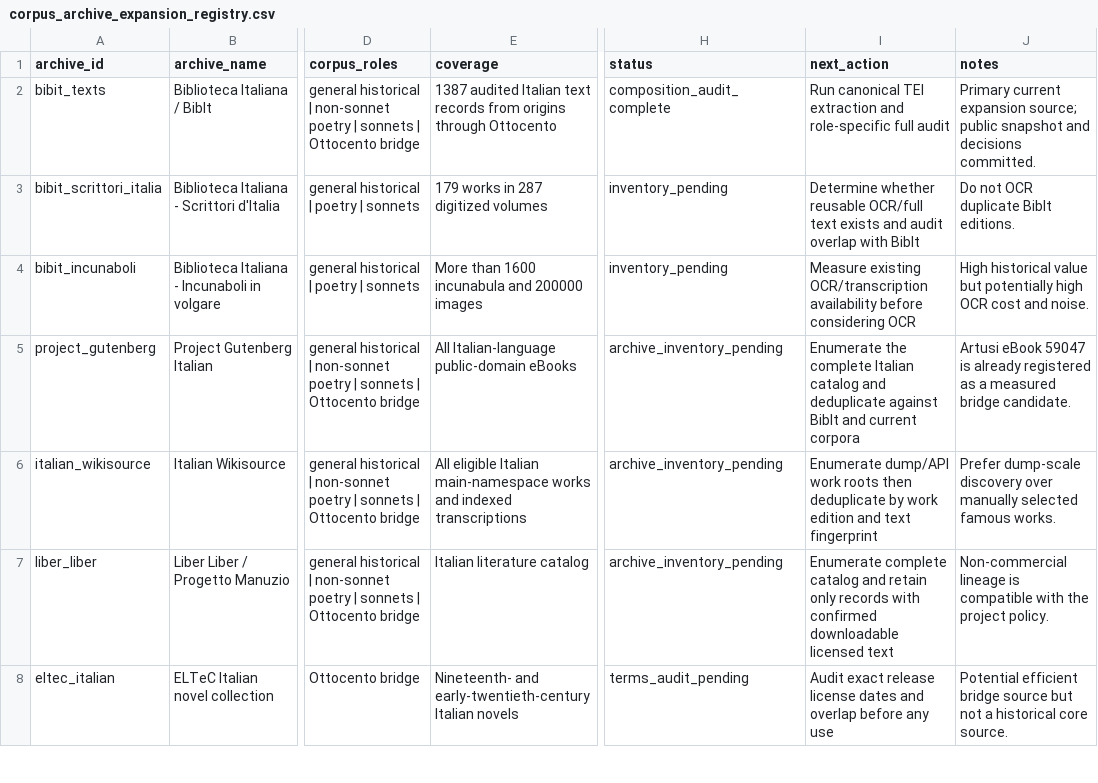
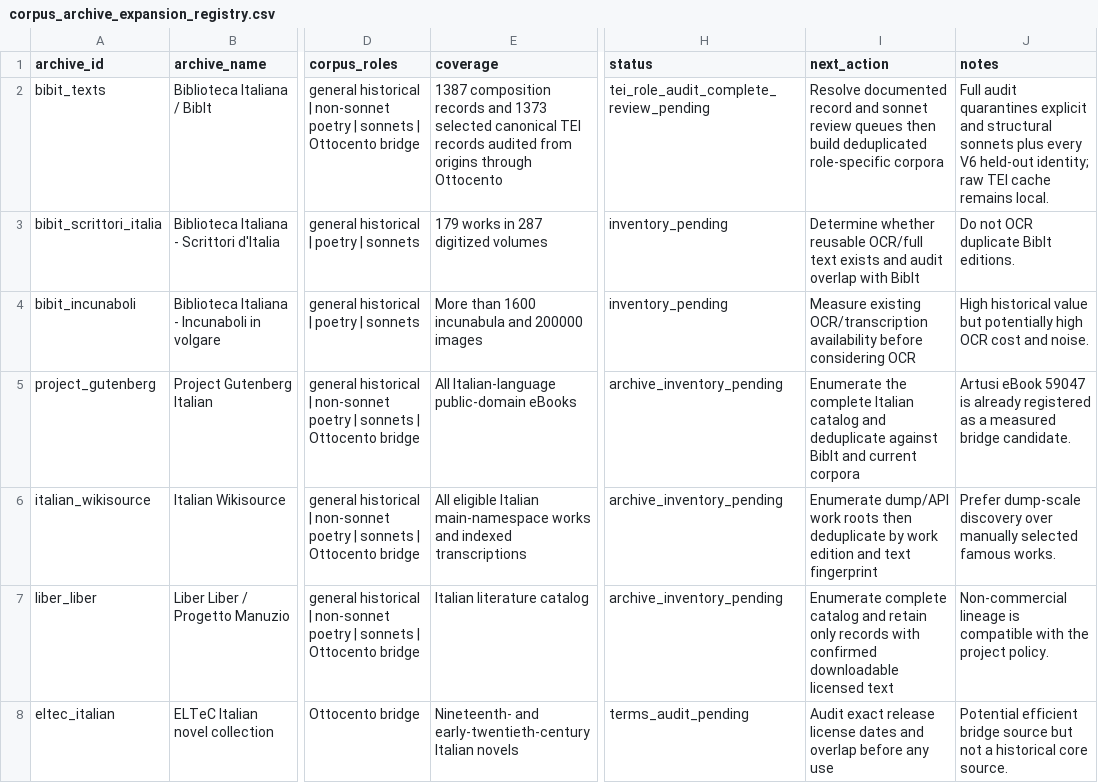
Before and after one commit to LeonardoPaccianiMori/portfolio-transformer-poetry, a CSV file: data/metadata/corpus_archive_expansion_registry.csv, drawn as a sheet; only a part is shown, gaps mark what is left out; the diff names each change by its address in the sheet, - before the commit and + after, or states it on an @@ line.

Commit message:
Audit canonical Biblioteca Italiana TEI corpus

```diff
--- a/data/metadata/corpus_archive_expansion_registry.csv
+++ b/data/metadata/corpus_archive_expansion_registry.csv
-E2 (coverage): 1387 audited Italian text records from origins…
+E2 (coverage): 1387 composition records and 1373 selected canonical TEI records audited from origins…
-H2 (status): composition_audit_complete
+H2 (status): tei_role_audit_complete_review_pending
-I2 (next_action): Run canonical TEI extraction and role-specific full audit
+I2 (next_action): Resolve documented record and sonnet review queues then build deduplicated role-specific corpora
-J2 (notes): Primary current expansion source; public snapshot and decisions committed.
+J2 (notes): Full audit quarantines explicit and structural sonnets plus every V6 held-out identity; raw TEI cache remains local.
```
Also changed, not shown: data/metadata/sonnet_expansion_sources_manifest.csv, 12 other files.
